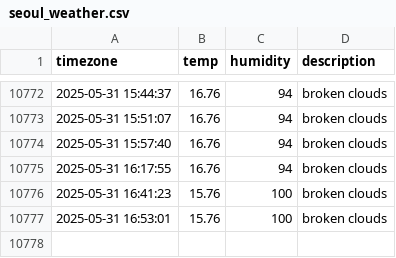
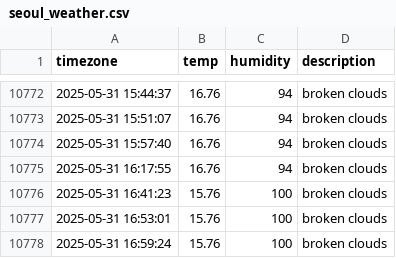
Before and after one commit to Heeju99/seoul_weather, a CSV file: seoul_weather.csv, drawn as a sheet; only a part is shown, gaps mark what is left out.

```diff
--- a/seoul_weather.csv
+++ b/seoul_weather.csv
@@ -10777 +10777,2 @@ timezone,temp,humidity,description
 2025-05-31 16:53:01,15.76,100,broken clouds
+2025-05-31 16:59:24,15.76,100,broken clouds
```
